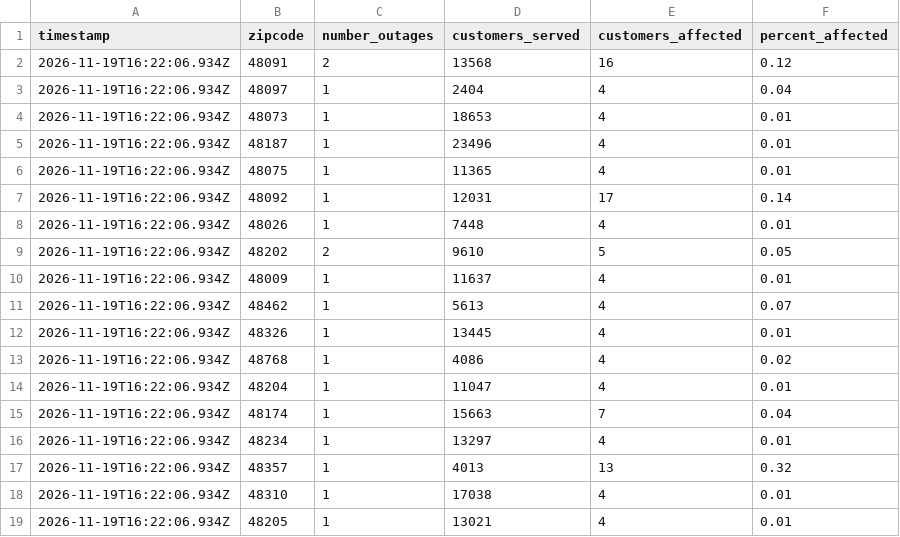
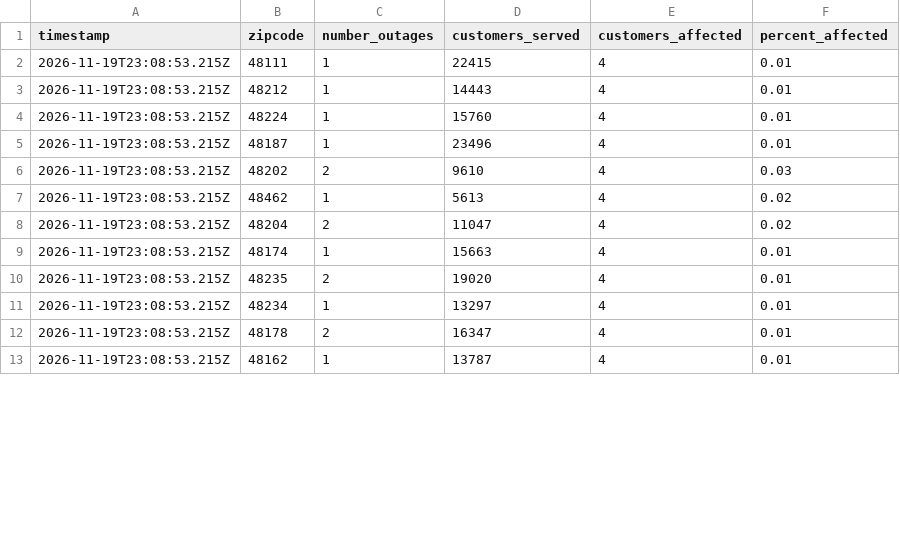
Before and after one commit to michigandaily/dte-outage-tracker, a CSV file: data.csv, drawn as a sheet; only a part is shown; the diff covers the shown part only.

```diff
--- a/data.csv
+++ b/data.csv
@@ -1,19 +1,13 @@
 timestamp,zipcode,number_outages,customers_served,customers_affected,percent_affected
-2026-11-19T16:22:06.934Z,48091,2,13568,16,0.12
-2026-11-19T16:22:06.934Z,48097,1,2404,4,0.04
-2026-11-19T16:22:06.934Z,48073,1,18653,4,0.01
-2026-11-19T16:22:06.934Z,48187,1,23496,4,0.01
-2026-11-19T16:22:06.934Z,48075,1,11365,4,0.01
-2026-11-19T16:22:06.934Z,48092,1,12031,17,0.14
-2026-11-19T16:22:06.934Z,48026,1,7448,4,0.01
-2026-11-19T16:22:06.934Z,48202,2,9610,5,0.05
-2026-11-19T16:22:06.934Z,48009,1,11637,4,0.01
-2026-11-19T16:22:06.934Z,48462,1,5613,4,0.07
-2026-11-19T16:22:06.934Z,48326,1,13445,4,0.01
-2026-11-19T16:22:06.934Z,48768,1,4086,4,0.02
-2026-11-19T16:22:06.934Z,48204,1,11047,4,0.01
-2026-11-19T16:22:06.934Z,48174,1,15663,7,0.04
-2026-11-19T16:22:06.934Z,48234,1,13297,4,0.01
-2026-11-19T16:22:06.934Z,48357,1,4013,13,0.32
-2026-11-19T16:22:06.934Z,48310,1,17038,4,0.01
-2026-11-19T16:22:06.934Z,48205,1,13021,4,0.01
+2026-11-19T23:08:53.215Z,48111,1,22415,4,0.01
+2026-11-19T23:08:53.215Z,48212,1,14443,4,0.01
+2026-11-19T23:08:53.215Z,48224,1,15760,4,0.01
+2026-11-19T23:08:53.215Z,48187,1,23496,4,0.01
+2026-11-19T23:08:53.215Z,48202,2,9610,4,0.03
+2026-11-19T23:08:53.215Z,48462,1,5613,4,0.02
+2026-11-19T23:08:53.215Z,48204,2,11047,4,0.02
+2026-11-19T23:08:53.215Z,48174,1,15663,4,0.01
+2026-11-19T23:08:53.215Z,48235,2,19020,4,0.01
+2026-11-19T23:08:53.215Z,48234,1,13297,4,0.01
+2026-11-19T23:08:53.215Z,48178,2,16347,4,0.01
+2026-11-19T23:08:53.215Z,48162,1,13787,4,0.01
```
Also changed, not shown: 6 added rows, 7 removed rows and 12 edited cells elsewhere in this file, 2 other files.
